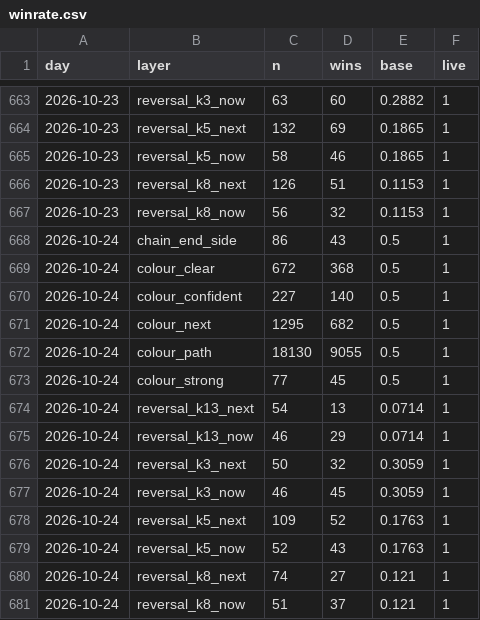
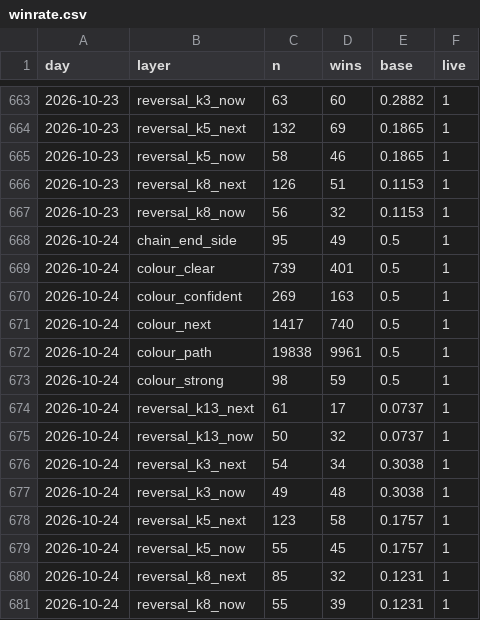
Before and after one commit to msmadanni88/trading-math-model, a CSV file: ledger/winrate.csv, drawn as a sheet; only a part is shown, gaps mark what is left out.

```diff
--- a/ledger/winrate.csv
+++ b/ledger/winrate.csv
@@ -667,15 +667,15 @@ day,layer,n,wins,base,live
 2026-10-23,reversal_k8_now,56,32,0.1153,1
-2026-10-24,chain_end_side,86,43,0.5,1
-2026-10-24,colour_clear,672,368,0.5,1
-2026-10-24,colour_confident,227,140,0.5,1
-2026-10-24,colour_next,1295,682,0.5,1
-2026-10-24,colour_path,18130,9055,0.5,1
-2026-10-24,colour_strong,77,45,0.5,1
-2026-10-24,reversal_k13_next,54,13,0.0714,1
-2026-10-24,reversal_k13_now,46,29,0.0714,1
-2026-10-24,reversal_k3_next,50,32,0.3059,1
-2026-10-24,reversal_k3_now,46,45,0.3059,1
-2026-10-24,reversal_k5_next,109,52,0.1763,1
-2026-10-24,reversal_k5_now,52,43,0.1763,1
-2026-10-24,reversal_k8_next,74,27,0.121,1
-2026-10-24,reversal_k8_now,51,37,0.121,1
+2026-10-24,chain_end_side,95,49,0.5,1
+2026-10-24,colour_clear,739,401,0.5,1
+2026-10-24,colour_confident,269,163,0.5,1
+2026-10-24,colour_next,1417,740,0.5,1
+2026-10-24,colour_path,19838,9961,0.5,1
+2026-10-24,colour_strong,98,59,0.5,1
+2026-10-24,reversal_k13_next,61,17,0.0737,1
+2026-10-24,reversal_k13_now,50,32,0.0737,1
+2026-10-24,reversal_k3_next,54,34,0.3038,1
+2026-10-24,reversal_k3_now,49,48,0.3038,1
+2026-10-24,reversal_k5_next,123,58,0.1757,1
+2026-10-24,reversal_k5_now,55,45,0.1757,1
+2026-10-24,reversal_k8_next,85,32,0.1231,1
+2026-10-24,reversal_k8_now,55,39,0.1231,1
```
Also changed, not shown: calls/2026-10-24.csv, 10 other files.
